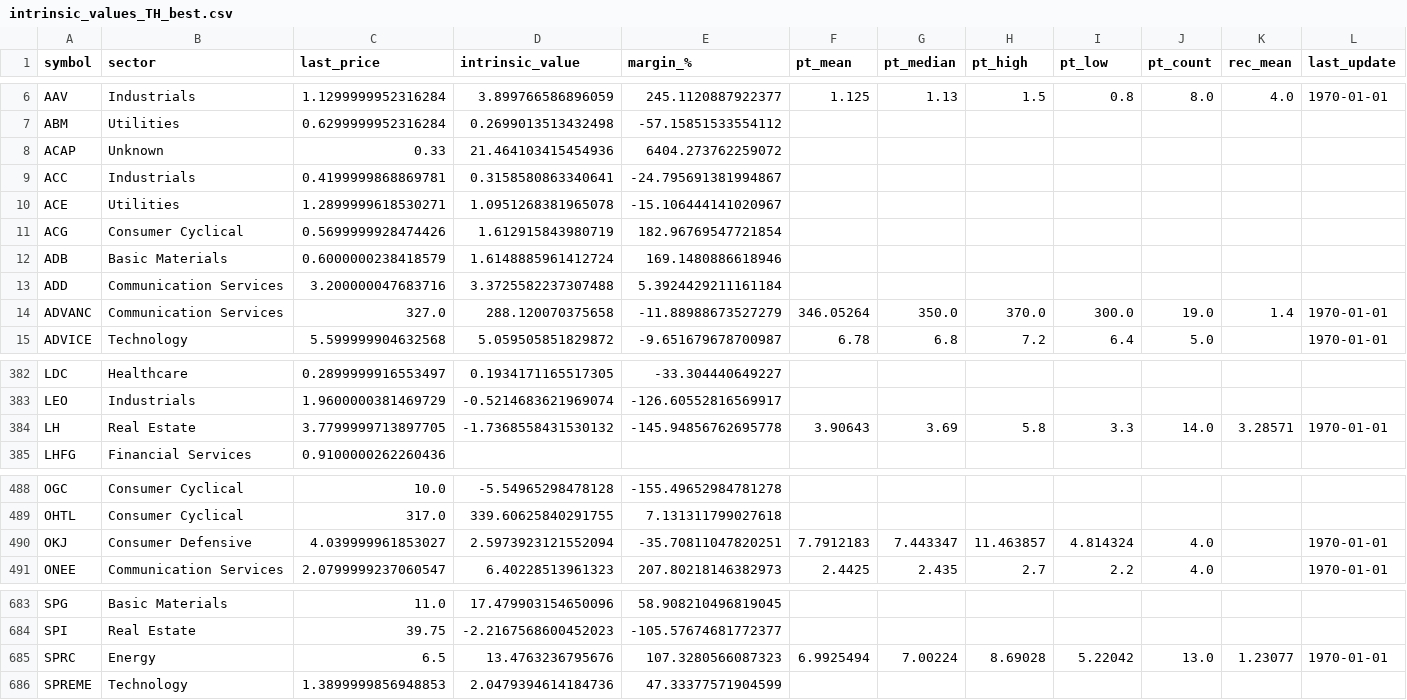
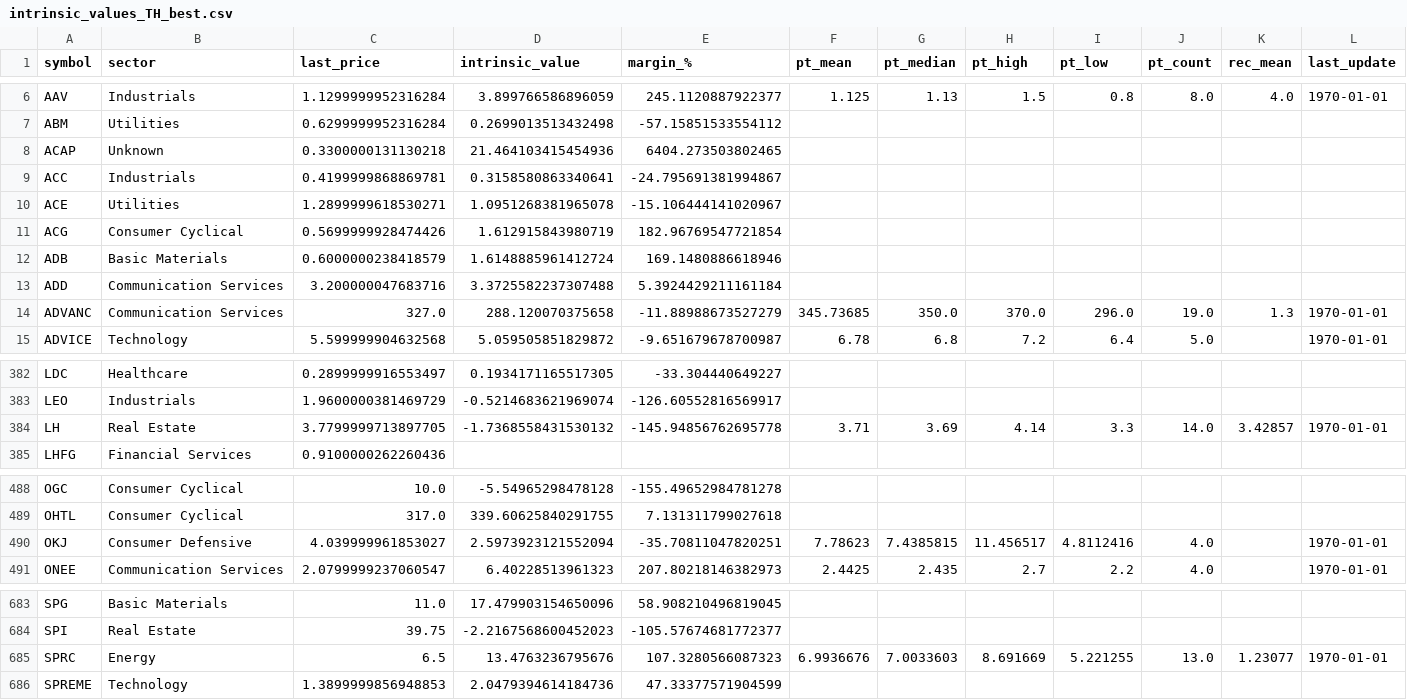
Before and after one commit to babeltechdev/thai-stock-data, a CSV file: intrinsic_values_TH_best.csv, drawn as a sheet; only a part is shown, gaps mark what is left out; the diff covers the shown part only; the diff names each change by its address in the sheet, - before the commit and + after, or states it on an @@ line.

```diff
--- a/intrinsic_values_TH_best.csv
+++ b/intrinsic_values_TH_best.csv
-C8 (last_price): 0.33
+C8 (last_price): 0.3300000131130218
-E8 (margin_%): 6404.273762259072
+E8 (margin_%): 6404.273503802465
-F14 (pt_mean): 346.05264
+F14 (pt_mean): 345.73685
-I14 (pt_low): 300.0
+I14 (pt_low): 296.0
-K14 (rec_mean): 1.4
+K14 (rec_mean): 1.3
-F384 (pt_mean): 3.90643
+F384 (pt_mean): 3.71
-H384 (pt_high): 5.8
+H384 (pt_high): 4.14
-K384 (rec_mean): 3.28571
+K384 (rec_mean): 3.42857
-F490 (pt_mean): 7.7912183
+F490 (pt_mean): 7.78623
-G490 (pt_median): 7.443347
+G490 (pt_median): 7.4385815
-H490 (pt_high): 11.463857
+H490 (pt_high): 11.456517
-I490 (pt_low): 4.814324
+I490 (pt_low): 4.8112416
-F685 (pt_mean): 6.9925494
+F685 (pt_mean): 6.9936676
-G685 (pt_median): 7.00224
+G685 (pt_median): 7.0033603
-H685 (pt_high): 8.69028
+H685 (pt_high): 8.691669
-I685 (pt_low): 5.22042
+I685 (pt_low): 5.221255
```
Also changed, not shown: 14 edited cells elsewhere in this file, intrinsic_multi_fcf_dcf_TH.csv, intrinsic_multi_fcf_dcf_US.csv, 22 other files.
